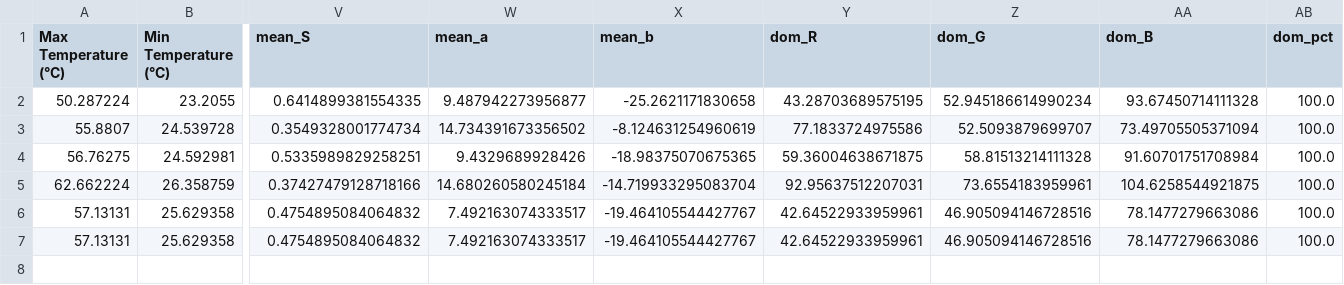
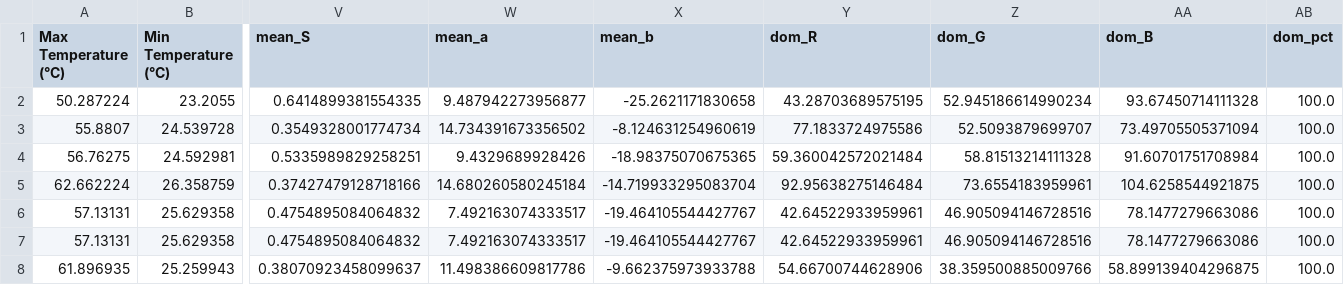
Before and after one commit to FabioDani2295/CoffeeController, a CSV file: CoffeStatistics.csv, drawn as a sheet; only a part is shown, gaps mark what is left out; rows hold the shown columns only; the diff names each change by its address in the sheet, - before the commit and + after, or states it on an @@ line.

```diff
--- a/CoffeStatistics.csv
+++ b/CoffeStatistics.csv
-Y4 (dom_R): 59.36004638671875
+Y4 (dom_R): 59.360042572021484
-Y5 (dom_R): 92.95637512207031
+Y5 (dom_R): 92.95638275146484
+row 8: 61.896935 | 25.259943 | 0.38070923458099637 | 11.498386609817786 | -9.662375973933788 | 54.66700744628906 | 38.359500885009766 | 58.899139404296875 | 100.0
```
Also changed, not shown: 1 other file.
